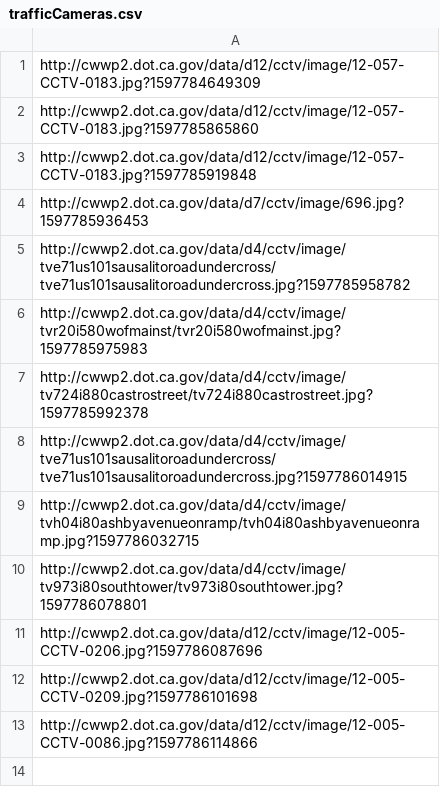
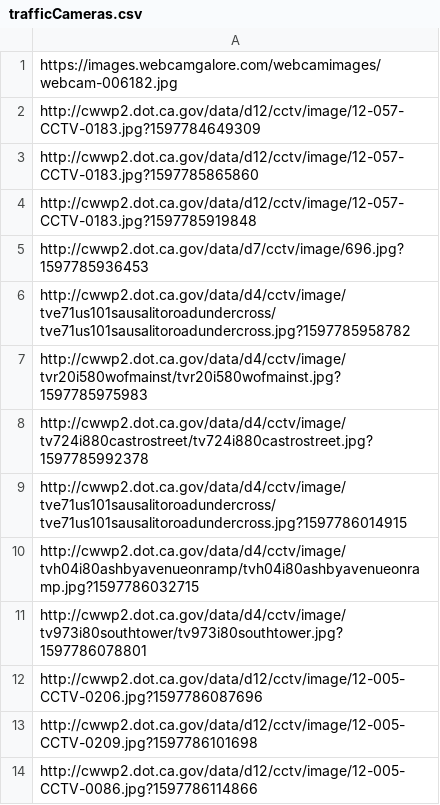
Before and after one commit to StateDocuments/California, a CSV file: trafficCameras.csv, drawn as a sheet.

Commit message:
Update trafficCameras.csv

```diff
--- a/trafficCameras.csv
+++ b/trafficCameras.csv
@@ -1 +1,2 @@
+https://images.webcamgalore.com/webcamimages/webcam-006182.jpg
 http://cwwp2.dot.ca.gov/data/d12/cctv/image/12-057-CCTV-0183.jpg?1597784649309
```
